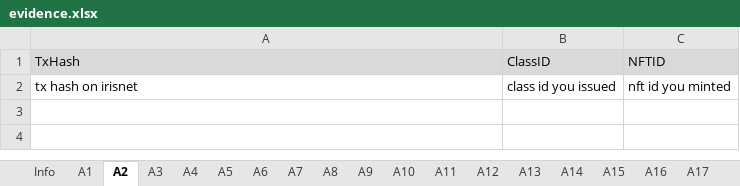
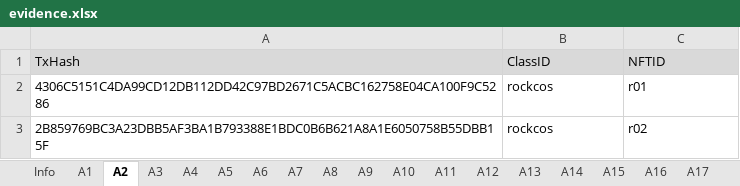
Before and after one commit to game-of-nfts/gon-evidence, an Excel workbook: gouzhiyuan/evidence.xlsx, sheet A2, drawn as a sheet; values as stored, in another font and other column widths than the file's, no borders; removed rows and columns are numbered as before the commit, all else as after; the diff names each change by its address in the sheet, - before the commit and + after, or states it on an @@ line.

```diff
--- a/gouzhiyuan/evidence.xlsx (sheet A2)
+++ b/gouzhiyuan/evidence.xlsx (sheet A2)
-row 2: tx hash on irisnet | class id you issued | nft id you minted
+row 2: 4306C5151C4DA99CD12DB112DD42C97BD2671C5ACBC162758E04CA100F9C5286 | rockcos | r01
+row 3: 2B859769BC3A23DBB5AF3BA1B793388E1BDC0B6B621A8A1E6050758B55DBB15F | rockcos | r02
```
Also changed, not shown: sheet A3, sheet A4, sheet A5, sheet A6, sheet Info, sheet A1.
